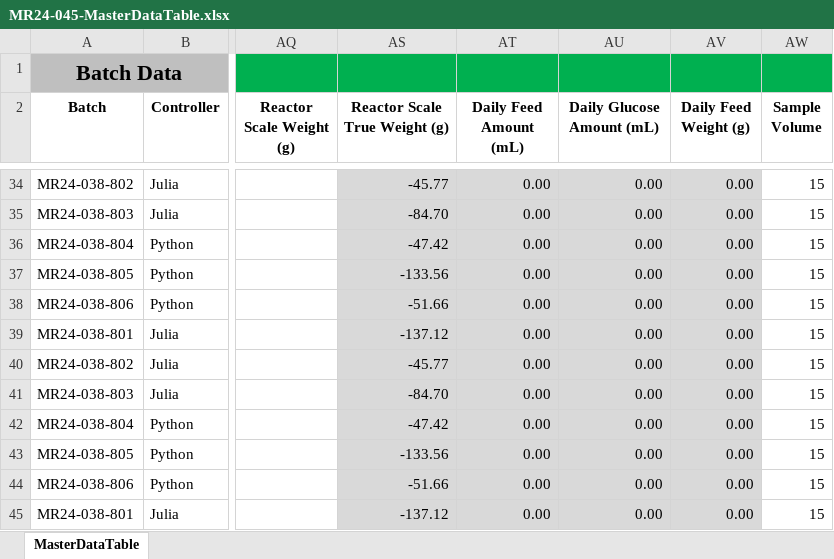
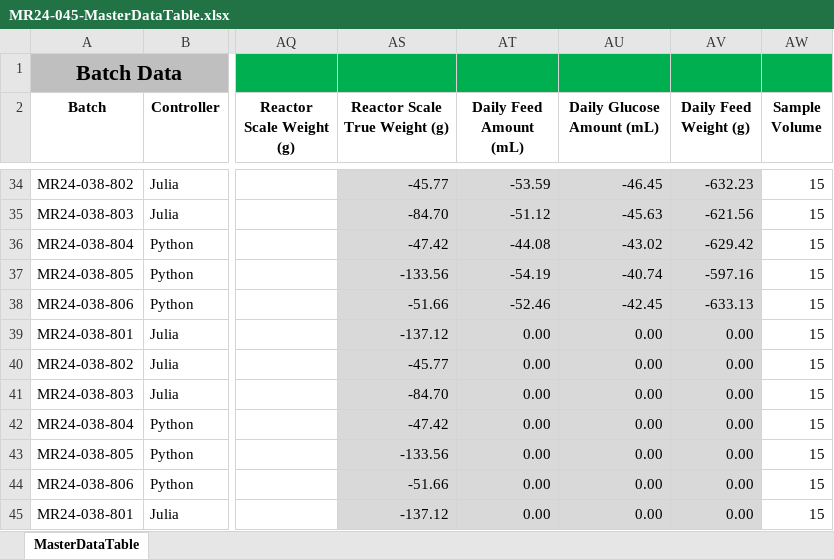
Before and after one commit to zhatz111/state-space-mpc, an Excel workbook: data/mr24-045-experiment/MR24-045-MasterDataTable.xlsx, sheet MasterDataTable, drawn as a sheet; only a part is shown, gaps mark what is left out; values as stored, in another font and other column widths than the file's, no borders; conditional formats not drawn; the diff covers the shown part only; the diff names each change by its address in the sheet, - before the commit and + after, or states it on an @@ line.

Commit message:
MR24-045 D4
reduced titer's integral gain from 1 to 0.15 to match LMPC FER806 and NMPC FER801's feeds

```diff
--- a/data/mr24-045-experiment/MR24-045-MasterDataTable.xlsx (sheet MasterDataTable)
+++ b/data/mr24-045-experiment/MR24-045-MasterDataTable.xlsx (sheet MasterDataTable)
-AT34 (Daily Feed Amount (mL)): 0.00
+AT34 (Daily Feed Amount (mL)): -53.59
-AU34 (Daily Glucose Amount (mL)): 0.00
+AU34 (Daily Glucose Amount (mL)): -46.45
-AV34 (Daily Feed Weight (g)): 0.00
+AV34 (Daily Feed Weight (g)): -632.23
-AT35 (Daily Feed Amount (mL)): 0.00
+AT35 (Daily Feed Amount (mL)): -51.12
-AU35 (Daily Glucose Amount (mL)): 0.00
+AU35 (Daily Glucose Amount (mL)): -45.63
-AV35 (Daily Feed Weight (g)): 0.00
+AV35 (Daily Feed Weight (g)): -621.56
-AT36 (Daily Feed Amount (mL)): 0.00
+AT36 (Daily Feed Amount (mL)): -44.08
-AU36 (Daily Glucose Amount (mL)): 0.00
+AU36 (Daily Glucose Amount (mL)): -43.02
-AV36 (Daily Feed Weight (g)): 0.00
+AV36 (Daily Feed Weight (g)): -629.42
-AT37 (Daily Feed Amount (mL)): 0.00
+AT37 (Daily Feed Amount (mL)): -54.19
-AU37 (Daily Glucose Amount (mL)): 0.00
+AU37 (Daily Glucose Amount (mL)): -40.74
-AV37 (Daily Feed Weight (g)): 0.00
+AV37 (Daily Feed Weight (g)): -597.16
-AT38 (Daily Feed Amount (mL)): 0.00
+AT38 (Daily Feed Amount (mL)): -52.46
-AU38 (Daily Glucose Amount (mL)): 0.00
+AU38 (Daily Glucose Amount (mL)): -42.45
-AV38 (Daily Feed Weight (g)): 0.00
+AV38 (Daily Feed Weight (g)): -633.13
```
Also changed, not shown: 6 added rows, 6 removed rows and 48 edited cells elsewhere in this sheet, 10 other files.
